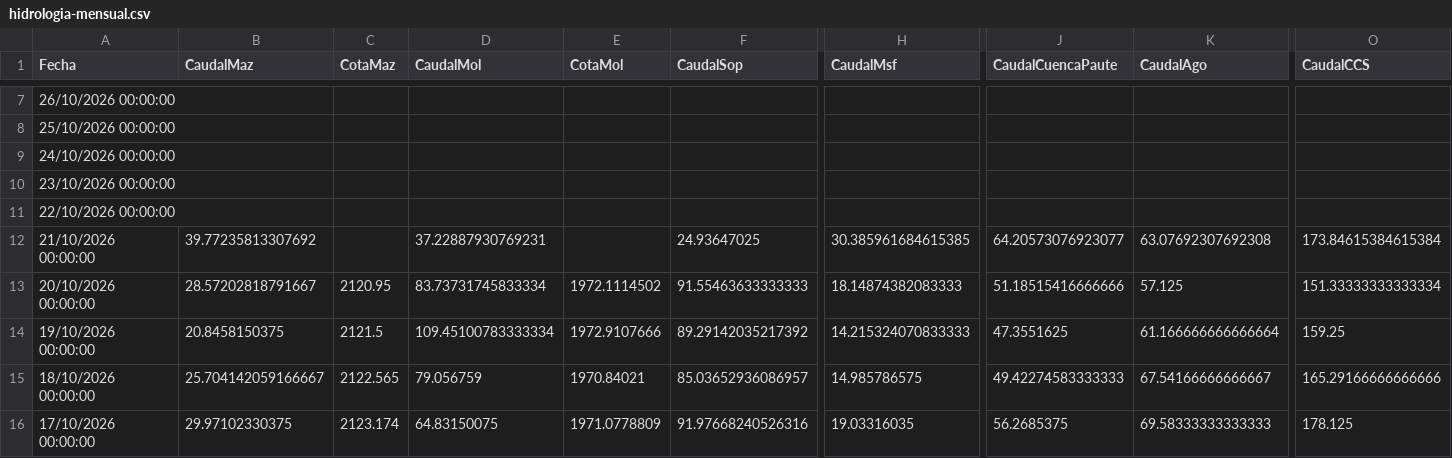
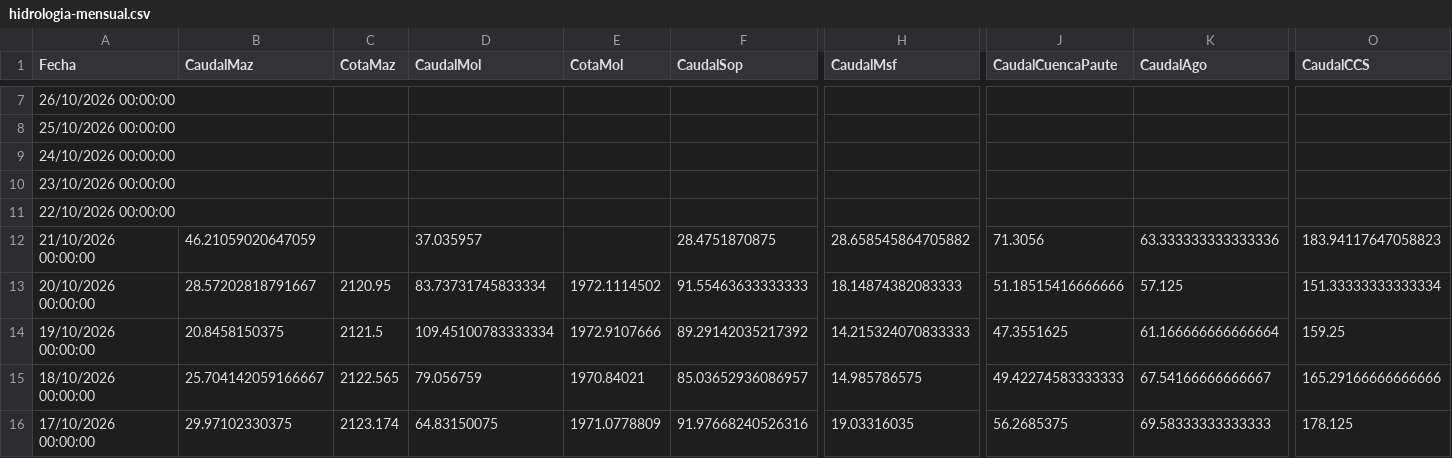
Before and after one commit to davidmunoz-create/hidroelectricasecuador, a CSV file: data/hidrologia-mensual.csv, drawn as a sheet; only a part is shown, gaps mark what is left out; the diff names each change by its address in the sheet, - before the commit and + after, or states it on an @@ line.

```diff
--- a/data/hidrologia-mensual.csv
+++ b/data/hidrologia-mensual.csv
-B12 (CaudalMaz): 39.77235813307692
+B12 (CaudalMaz): 46.21059020647059
-D12 (CaudalMol): 37.22887930769231
+D12 (CaudalMol): 37.035957
-F12 (CaudalSop): 24.93647025
+F12 (CaudalSop): 28.4751870875
-H12 (CaudalMsf): 30.385961684615385
+H12 (CaudalMsf): 28.658545864705882
-J12 (CaudalCuencaPaute): 64.20573076923077
+J12 (CaudalCuencaPaute): 71.3056
-K12 (CaudalAgo): 63.07692307692308
+K12 (CaudalAgo): 63.333333333333336
-O12 (CaudalCCS): 173.84615384615384
+O12 (CaudalCCS): 183.94117647058823
```
Also changed, not shown: data/hidrologia-diario.csv, data/produccion-diario.csv, 1 other file.
